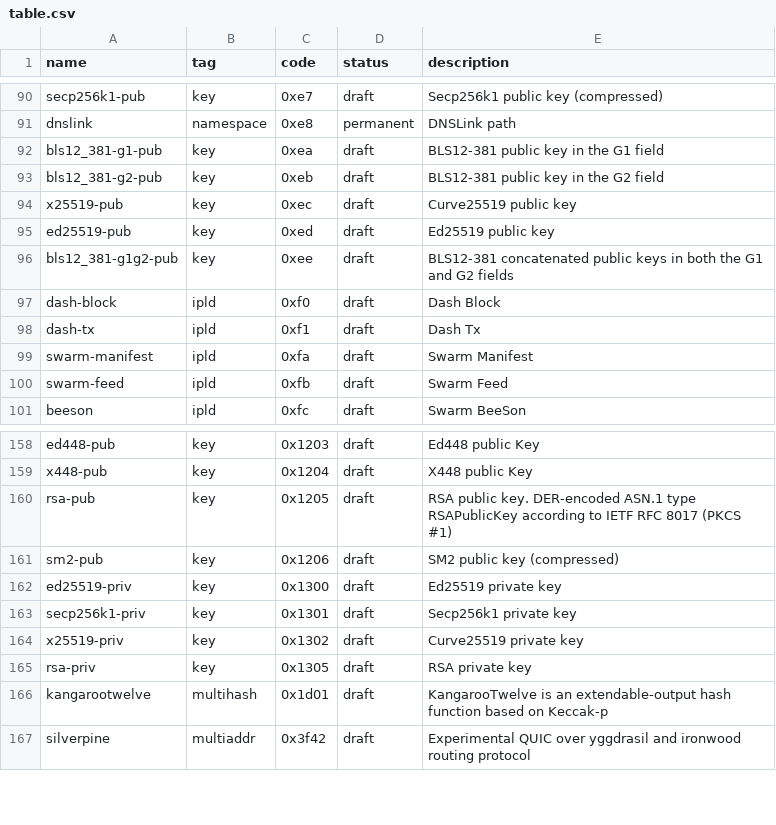
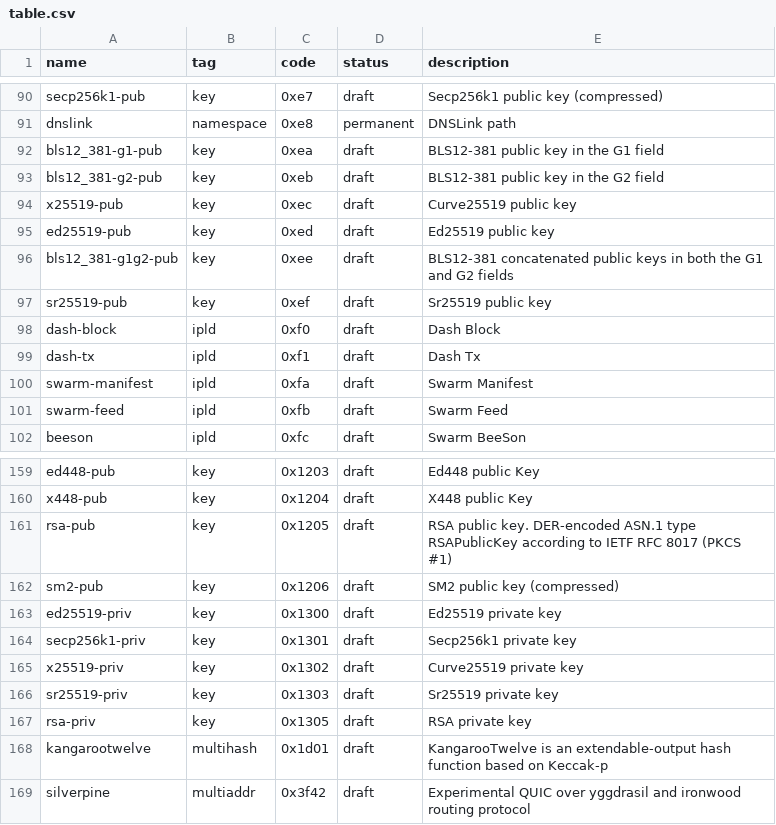
Before and after one commit to multiformats/multicodec, a CSV file: table.csv, drawn as a sheet; only a part is shown, gaps mark what is left out; the diff names each change by its address in the sheet, - before the commit and + after, or states it on an @@ line.

Commit message:
Add sr25519

```diff
--- a/table.csv
+++ b/table.csv
+row 97: sr25519-pub | key | 0xef | draft | Sr25519 public key
+row 166: sr25519-priv | key | 0x1303 | draft | Sr25519 private key
```
